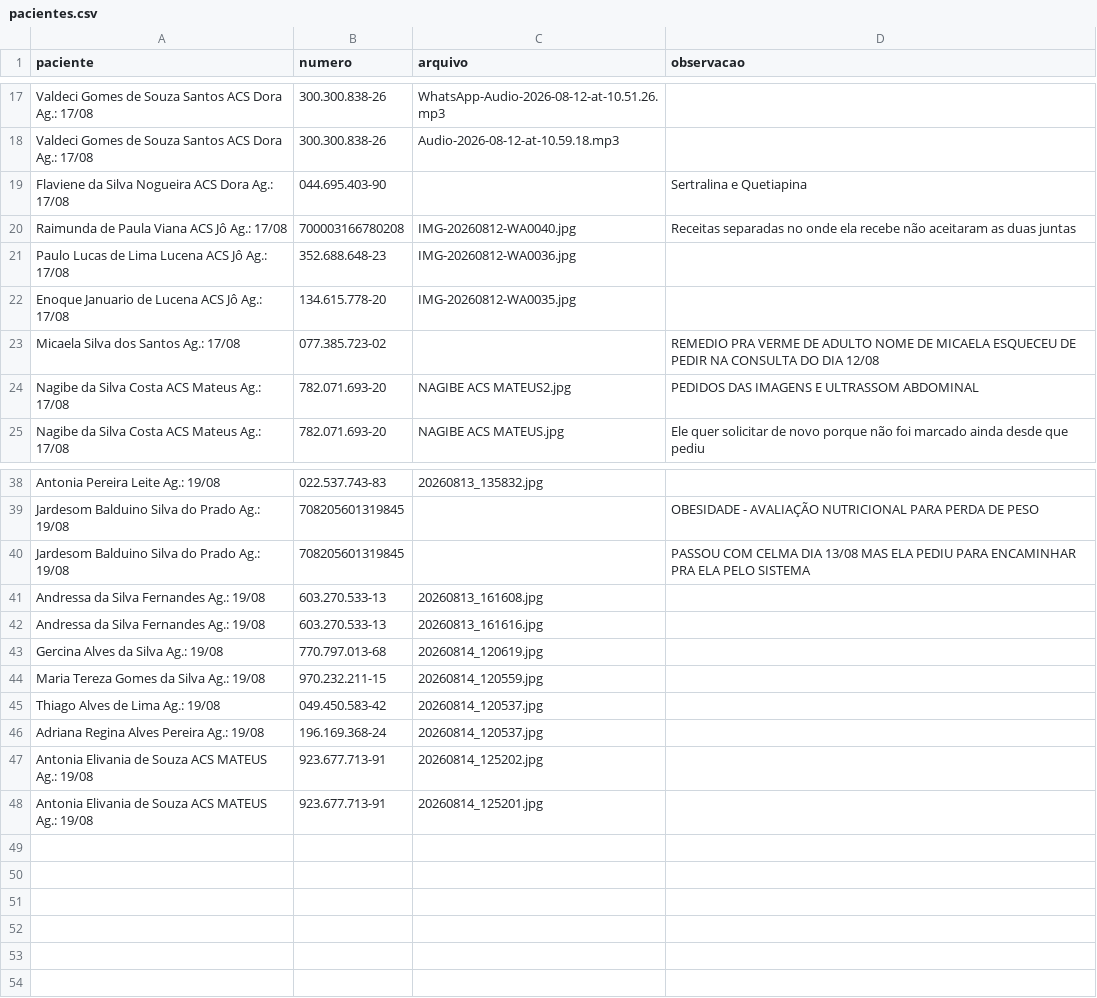
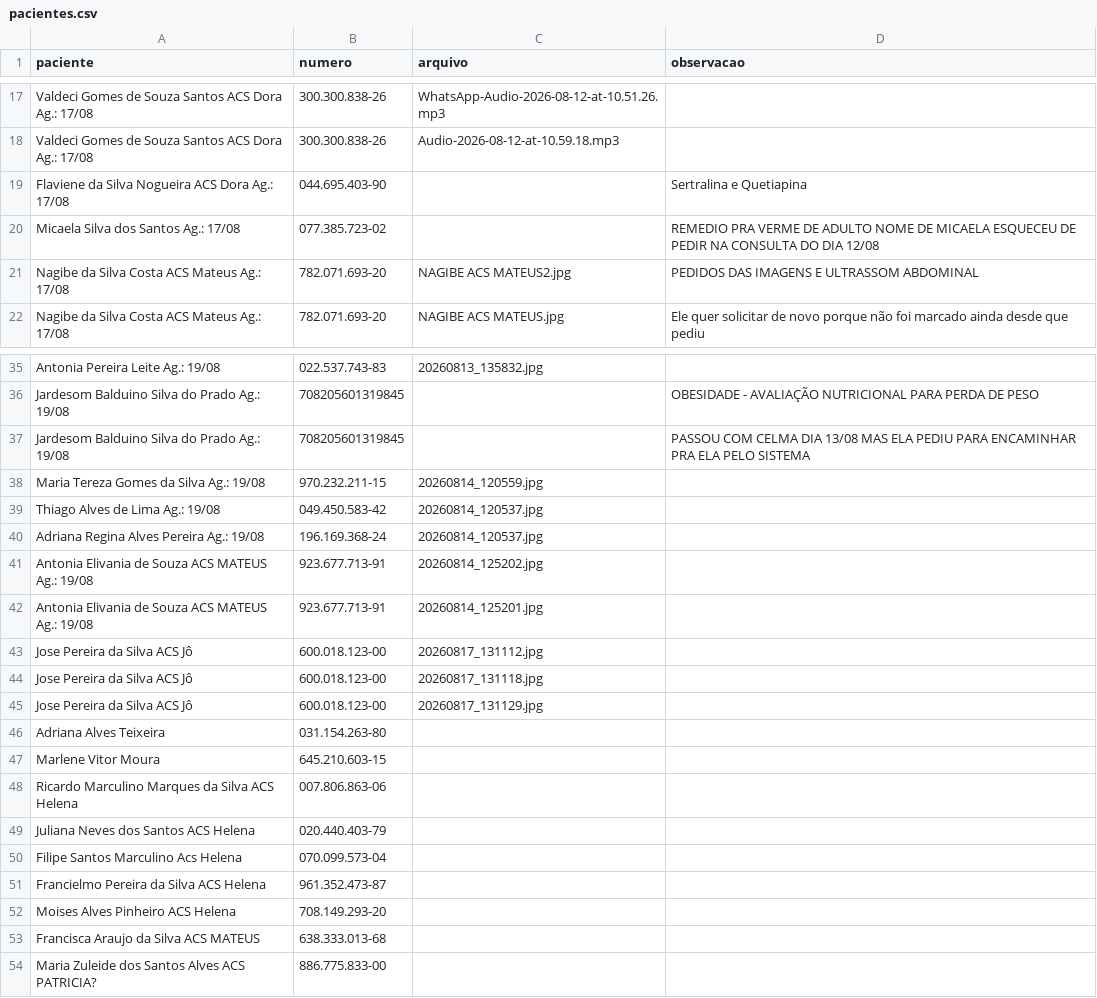
Before and after one commit to psfaltiplano/psfaltiplano, a CSV file: images/pacientes.csv, drawn as a sheet; only a part is shown, gaps mark what is left out; the diff covers the shown part only.

Commit message:
Add new patient records to pacientes.csv

```diff
--- a/images/pacientes.csv
+++ b/images/pacientes.csv
@@ -19,5 +19,2 @@ Valdeci Gomes de Souza Santos ACS Dora Ag.: 17/08,300.300.838-26,Audio-2026-08-1
 Flaviene da Silva Nogueira ACS Dora Ag.: 17/08,044.695.403-90,,Sertralina e Quetiapina
-Raimunda de Paula Viana ACS Jô Ag.: 17/08,700003166780208,IMG-20260812-WA0040.jpg,Receitas separadas no onde ela recebe não aceitaram as duas juntas
-Paulo Lucas de Lima Lucena ACS Jô Ag.: 17/08,352.688.648-23,IMG-20260812-WA0036.jpg,
-Enoque Januario de Lucena ACS Jô Ag.: 17/08,134.615.778-20,IMG-20260812-WA0035.jpg,
 Micaela Silva dos Santos Ag.: 17/08,077.385.723-02,,REMEDIO PRA VERME DE ADULTO NOME DE MICAELA ESQUECEU DE PEDIR NA CONSULTA DO DIA 12/08
@@ -40,5 +37,2 @@ Jardesom Balduino Silva do Prado Ag.: 19/08,708205601319845,,OBESIDADE - AVALIA
 Jardesom Balduino Silva do Prado Ag.: 19/08,708205601319845,,PASSOU COM CELMA DIA 13/08 MAS ELA PEDIU PARA ENCAMINHAR PRA ELA PELO SISTEMA
-Andressa da Silva Fernandes Ag.: 19/08,603.270.533-13,20260813_161608.jpg,
-Andressa da Silva Fernandes Ag.: 19/08,603.270.533-13,20260813_161616.jpg,
-Gercina Alves da Silva Ag.: 19/08,770.797.013-68,20260814_120619.jpg,
 Maria Tereza Gomes da Silva Ag.: 19/08,970.232.211-15,20260814_120559.jpg,
@@ -48 +42,13 @@ Antonia Elivania de Souza ACS MATEUS Ag.: 19/08,923.677.713-91,20260814_125202.j
 Antonia Elivania de Souza ACS MATEUS Ag.: 19/08,923.677.713-91,20260814_125201.jpg,
+Jose Pereira da Silva ACS Jô,600.018.123-00,20260817_131112.jpg,
+Jose Pereira da Silva ACS Jô,600.018.123-00,20260817_131118.jpg,
+Jose Pereira da Silva ACS Jô,600.018.123-00,20260817_131129.jpg,
+Adriana Alves Teixeira,031.154.263-80,,
+Marlene Vitor Moura,645.210.603-15,,
+Ricardo Marculino Marques da Silva ACS Helena,007.806.863-06,,
+Juliana Neves dos Santos ACS Helena,020.440.403-79,,
+Filipe Santos Marculino Acs Helena,070.099.573-04,,
+Francielmo Pereira da Silva ACS Helena,961.352.473-87,,
+Moises Alves Pinheiro ACS Helena,708.149.293-20,,
+Francisca Araujo da Silva ACS MATEUS,638.333.013-68,,
+Maria Zuleide dos Santos Alves ACS PATRICIA?,886.775.833-00,,
```
Also changed, not shown: 1 edited cell elsewhere in this file.
